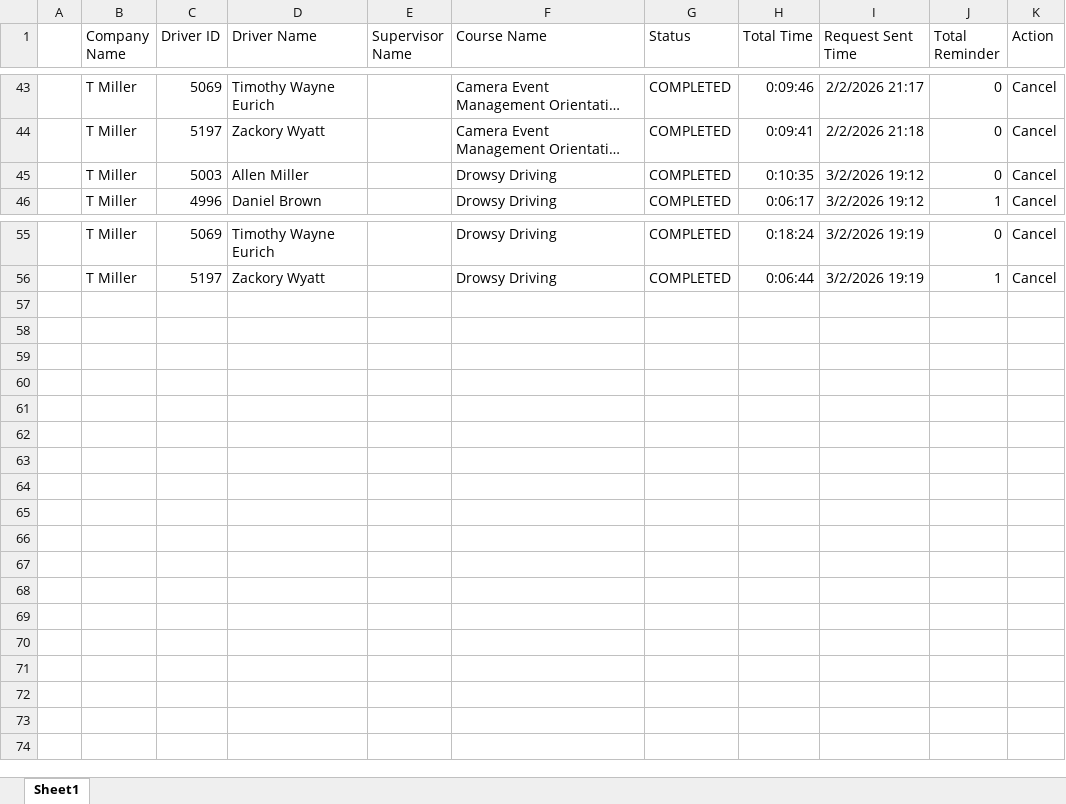
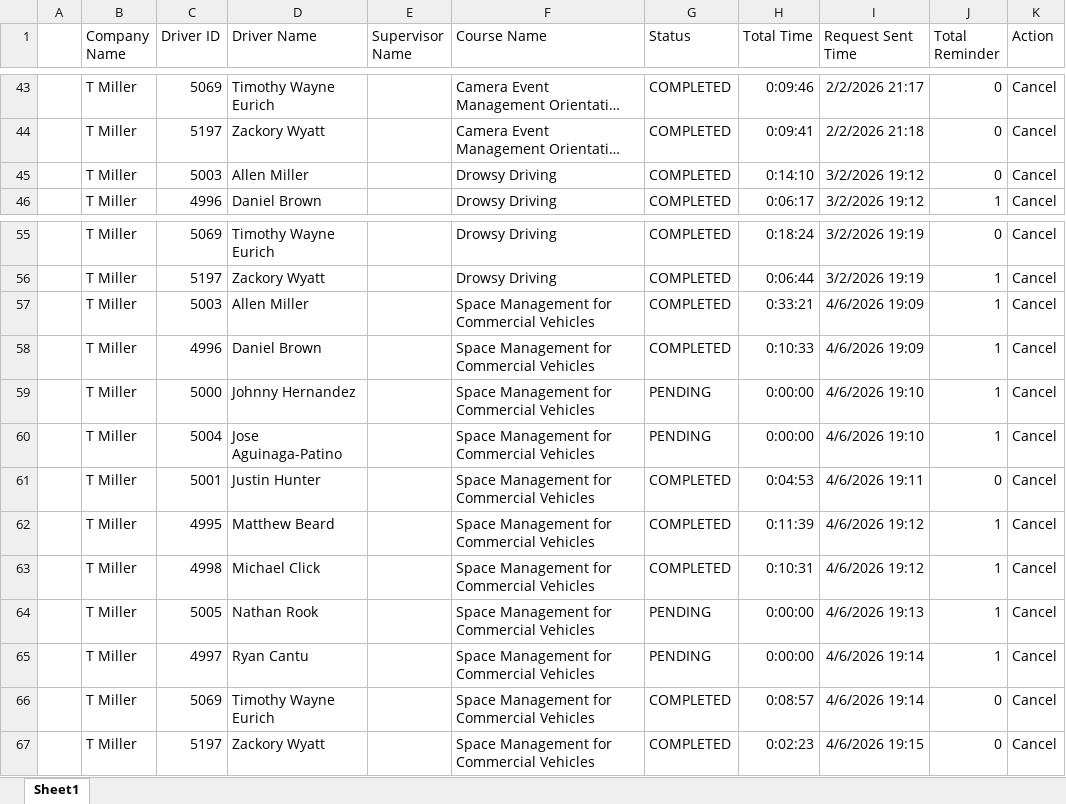
Before and after one commit to jmullins-DEN/t-miller, an Excel workbook: training.xlsx, sheet Sheet1, drawn as a sheet; only a part is shown, gaps mark what is left out; long unchanged cells end in …; values as stored, in another font and other column widths than the file's, no borders; the diff names each change by its address in the sheet, - before the commit and + after, or states it on an @@ line.

```diff
--- a/training.xlsx (sheet Sheet1)
+++ b/training.xlsx (sheet Sheet1)
-H45 (Total Time): 0:10:35
+H45 (Total Time): 0:14:10
+row 57:  | T Miller | 5003 | Allen Miller |  | Space Management for Commercial Vehicles | COMPLETED | 0:33:21 | 4/6/2026 19:09 | 1 | Cancel
+row 58:  | T Miller | 4996 | Daniel Brown |  | Space Management for Commercial Vehicles | COMPLETED | 0:10:33 | 4/6/2026 19:09 | 1 | Cancel
+row 59:  | T Miller | 5000 | Johnny Hernandez |  | Space Management for Commercial Vehicles | PENDING | 0:00:00 | 4/6/2026 19:10 | 1 | Cancel
+row 60:  | T Miller | 5004 | Jose Aguinaga-Patino |  | Space Management for Commercial Vehicles | PENDING | 0:00:00 | 4/6/2026 19:10 | 1 | Cancel
+row 61:  | T Miller | 5001 | Justin Hunter |  | Space Management for Commercial Vehicles | COMPLETED | 0:04:53 | 4/6/2026 19:11 | 0 | Cancel
+row 62:  | T Miller | 4995 | Matthew Beard |  | Space Management for Commercial Vehicles | COMPLETED | 0:11:39 | 4/6/2026 19:12 | 1 | Cancel
+row 63:  | T Miller | 4998 | Michael Click |  | Space Management for Commercial Vehicles | COMPLETED | 0:10:31 | 4/6/2026 19:12 | 1 | Cancel
+row 64:  | T Miller | 5005 | Nathan Rook |  | Space Management for Commercial Vehicles | PENDING | 0:00:00 | 4/6/2026 19:13 | 1 | Cancel
+row 65:  | T Miller | 4997 | Ryan Cantu |  | Space Management for Commercial Vehicles | PENDING | 0:00:00 | 4/6/2026 19:14 | 1 | Cancel
+row 66:  | T Miller | 5069 | Timothy Wayne Eurich |  | Space Management for Commercial Vehicles | COMPLETED | 0:08:57 | 4/6/2026 19:14 | 0 | Cancel
+row 67:  | T Miller | 5197 | Zackory Wyatt |  | Space Management for Commercial Vehicles | COMPLETED | 0:02:23 | 4/6/2026 19:15 | 0 | Cancel
```
Also changed, not shown: camera_events.xlsx.
